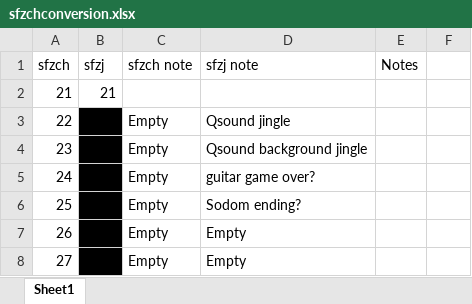
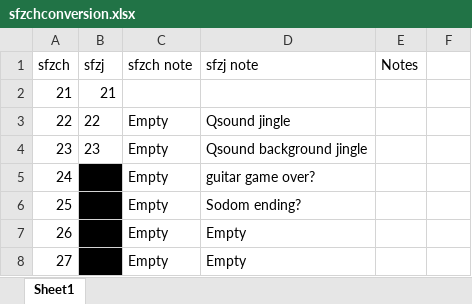
Before and after one commit to originalgrego/sfzch_cps15, an Excel workbook: sfzchconversion.xlsx, sheet Sheet1, drawn as a sheet; only a part is shown; values as stored, in another font and other column widths than the file's, no borders; the diff names each change by its address in the sheet, - before the commit and + after, or states it on an @@ line.

```diff
--- a/sfzchconversion.xlsx (sheet Sheet1)
+++ b/sfzchconversion.xlsx (sheet Sheet1)
-B3 (sfzj): (empty)
+B3 (sfzj): 22
-B3:B4 fill: #000000
+B3:B4 fill: none
-B4 (sfzj): (empty)
+B4 (sfzj): 23
```
Also changed, not shown: 2 other files.
